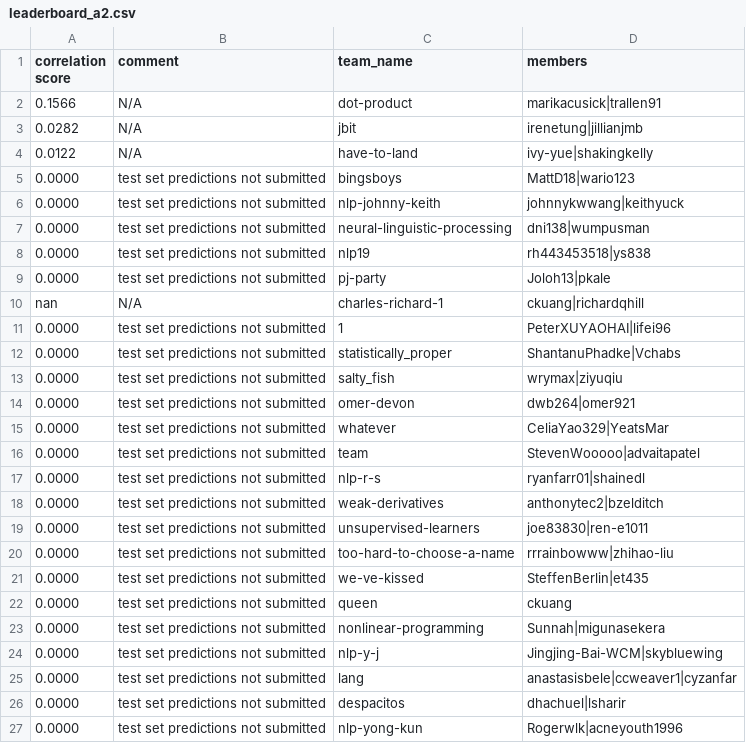
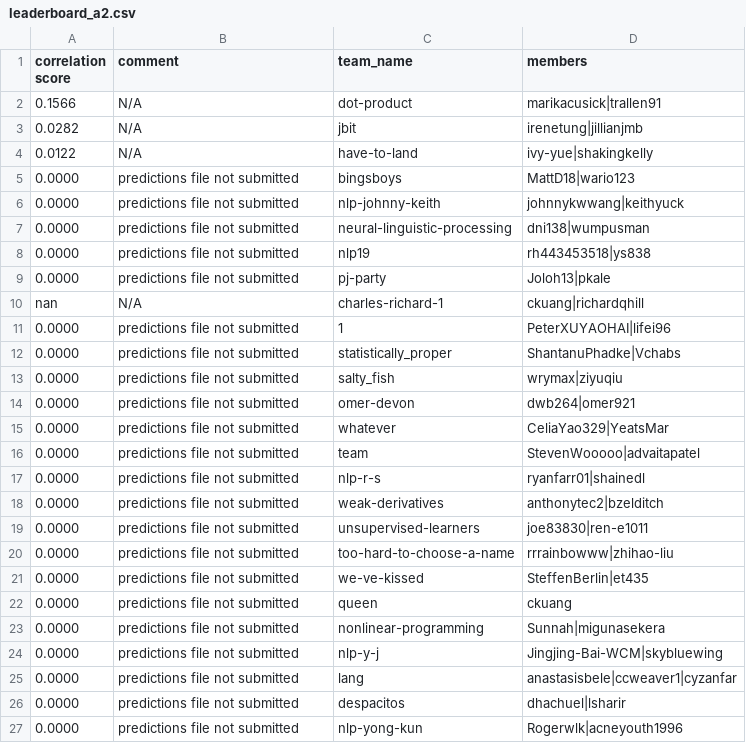
Before and after one commit to advaitapatel/leaderboards, a CSV file: leaderboard_a2.csv, drawn as a sheet.

Commit message:
cron update

```diff
--- a/leaderboard_a2.csv
+++ b/leaderboard_a2.csv
@@ -4,24 +4,24 @@ correlation score,comment,team_name,members
 0.0122,N/A,have-to-land,ivy-yue|shakingkelly
-0.0000,test set predictions not submitted,bingsboys,MattD18|wario123
-0.0000,test set predictions not submitted,nlp-johnny-keith,johnnykwwang|keithyuck
-0.0000,test set predictions not submitted,neural-linguistic-processing,dni138|wumpusman
-0.0000,test set predictions not submitted,nlp19,rh443453518|ys838
-0.0000,test set predictions not submitted,pj-party,Joloh13|pkale
+0.0000,predictions file not submitted,bingsboys,MattD18|wario123
+0.0000,predictions file not submitted,nlp-johnny-keith,johnnykwwang|keithyuck
+0.0000,predictions file not submitted,neural-linguistic-processing,dni138|wumpusman
+0.0000,predictions file not submitted,nlp19,rh443453518|ys838
+0.0000,predictions file not submitted,pj-party,Joloh13|pkale
 nan,N/A,charles-richard-1,ckuang|richardqhill
-0.0000,test set predictions not submitted,1,PeterXUYAOHAI|lifei96
-0.0000,test set predictions not submitted,statistically_proper,ShantanuPhadke|Vchabs
-0.0000,test set predictions not submitted,salty_fish,wrymax|ziyuqiu
-0.0000,test set predictions not submitted,omer-devon,dwb264|omer921
-0.0000,test set predictions not submitted,whatever,CeliaYao329|YeatsMar
-0.0000,test set predictions not submitted,team,StevenWooooo|advaitapatel
-0.0000,test set predictions not submitted,nlp-r-s,ryanfarr01|shainedl
-0.0000,test set predictions not submitted,weak-derivatives,anthonytec2|bzelditch
-0.0000,test set predictions not submitted,unsupervised-learners,joe83830|ren-e1011
-0.0000,test set predictions not submitted,too-hard-to-choose-a-name,rrrainbowww|zhihao-liu
-0.0000,test set predictions not submitted,we-ve-kissed,SteffenBerlin|et435
-0.0000,test set predictions not submitted,queen,ckuang
-0.0000,test set predictions not submitted,nonlinear-programming,Sunnah|migunasekera
-0.0000,test set predictions not submitted,nlp-y-j,Jingjing-Bai-WCM|skybluewing
-0.0000,test set predictions not submitted,lang,anastasisbele|ccweaver1|cyzanfar
-0.0000,test set predictions not submitted,despacitos,dhachuel|lsharir
-0.0000,test set predictions not submitted,nlp-yong-kun,Rogerwlk|acneyouth1996
+0.0000,predictions file not submitted,1,PeterXUYAOHAI|lifei96
+0.0000,predictions file not submitted,statistically_proper,ShantanuPhadke|Vchabs
+0.0000,predictions file not submitted,salty_fish,wrymax|ziyuqiu
+0.0000,predictions file not submitted,omer-devon,dwb264|omer921
+0.0000,predictions file not submitted,whatever,CeliaYao329|YeatsMar
+0.0000,predictions file not submitted,team,StevenWooooo|advaitapatel
+0.0000,predictions file not submitted,nlp-r-s,ryanfarr01|shainedl
+0.0000,predictions file not submitted,weak-derivatives,anthonytec2|bzelditch
+0.0000,predictions file not submitted,unsupervised-learners,joe83830|ren-e1011
+0.0000,predictions file not submitted,too-hard-to-choose-a-name,rrrainbowww|zhihao-liu
+0.0000,predictions file not submitted,we-ve-kissed,SteffenBerlin|et435
+0.0000,predictions file not submitted,queen,ckuang
+0.0000,predictions file not submitted,nonlinear-programming,Sunnah|migunasekera
+0.0000,predictions file not submitted,nlp-y-j,Jingjing-Bai-WCM|skybluewing
+0.0000,predictions file not submitted,lang,anastasisbele|ccweaver1|cyzanfar
+0.0000,predictions file not submitted,despacitos,dhachuel|lsharir
+0.0000,predictions file not submitted,nlp-yong-kun,Rogerwlk|acneyouth1996
```
